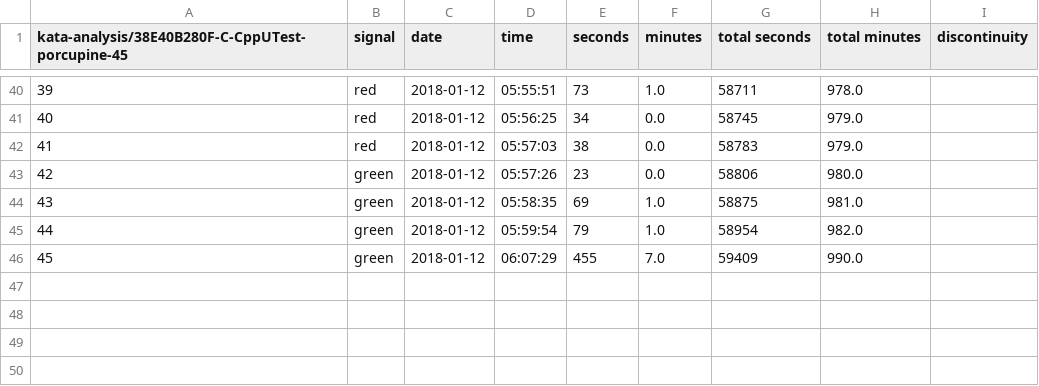
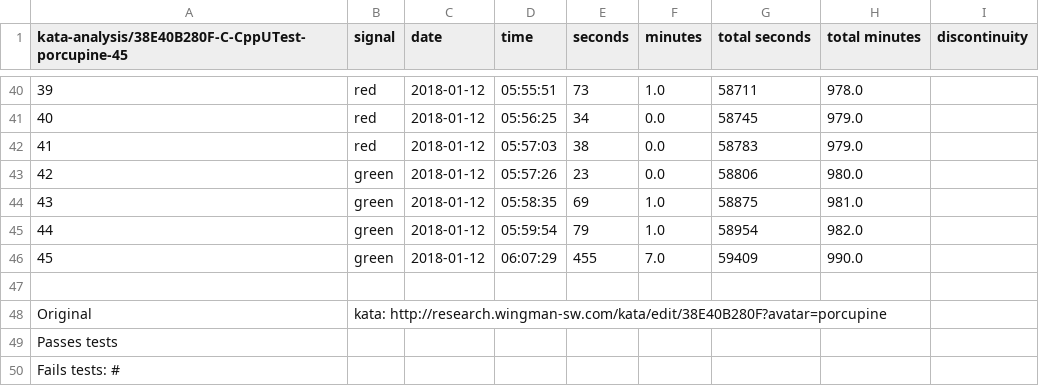
Before and after one commit to jwgrenning/wingman-cyber-dojo, a CSV file: kata-analysis/38E40B280F-C-CppUTest-porcupine-45.csv, drawn as a sheet; only a part is shown, gaps mark what is left out; the diff names each change by its address in the sheet, - before the commit and + after, or states it on an @@ line.

```diff
--- a/kata-analysis/38E40B280F-C-CppUTest-porcupine-45.csv
+++ b/kata-analysis/38E40B280F-C-CppUTest-porcupine-45.csv
+row 47: (empty)
+row 48: Original | kata: http://research.wingman-sw.com/kata/edit/38E40B280F?avatar=porcupine
+row 49: Passes tests
+row 50: Fails tests: #
```
Also changed, not shown: kata-analysis/078047BDCC-C-NTH-antelope-33.csv, kata-analysis/2619424F5B-C-NTH-raccoon-30.csv, 19 other files.
